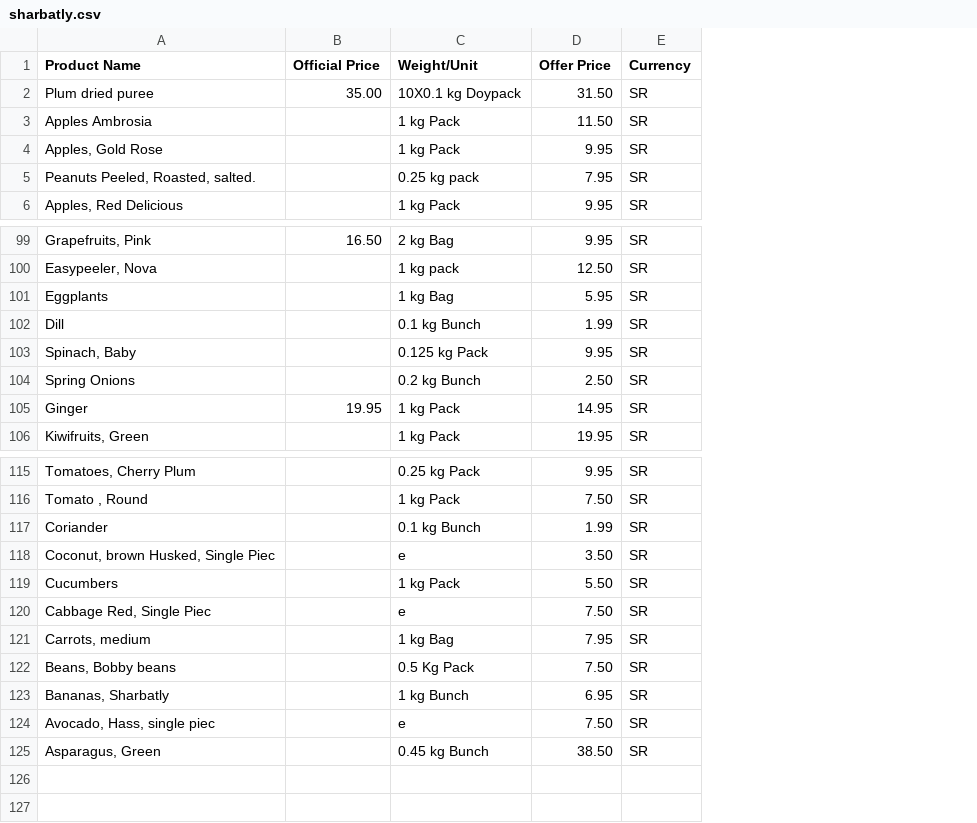
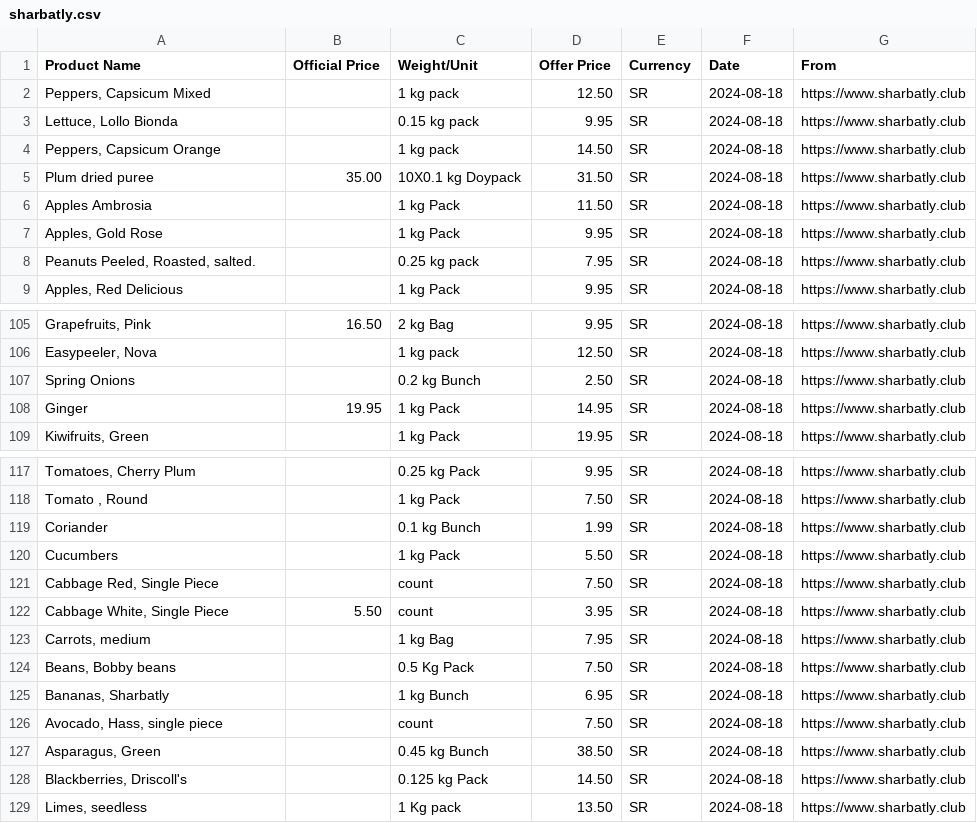
Before and after one commit to springshine0925/Selenium-automation-scraping, a CSV file: sharbatly.csv, drawn as a sheet; only a part is shown, gaps mark what is left out; removed rows and columns are numbered as before the commit, all else as after; the diff covers the shown part only; the diff names each change by its address in the sheet, - before the commit and + after, or states it on an @@ line.

```diff
--- a/sharbatly.csv
+++ b/sharbatly.csv
+column F (Date), rows 5-9: all 2024-08-18; rows 105-109: all 2024-08-18; rows 117-121: all 2024-08-18; rows 123-127: all 2024-08-18
+column G (From), rows 5-9: all https://www.sharbatly.club; rows 105-109: all https://www.sharbatly.club; rows 117-121: all https://www.sharbatly.club; rows 123-127: all https://www.sharbatly.club
+row 2: Peppers, Capsicum Mixed |  | 1 kg pack | 12.50 | SR | 2024-08-18 | https://www.sharbatly.club
+row 3: Lettuce, Lollo Bionda |  | 0.15 kg pack | 9.95 | SR | 2024-08-18 | https://www.sharbatly.club
+row 4: Peppers, Capsicum Orange |  | 1 kg pack | 14.50 | SR | 2024-08-18 | https://www.sharbatly.club
-row 101: Eggplants |  | 1 kg Bag | 5.95 | SR
-row 102: Dill |  | 0.1 kg Bunch | 1.99 | SR
-row 103: Spinach, Baby |  | 0.125 kg Pack | 9.95 | SR
-row 118: Coconut, brown Husked, Single Piec |  | e | 3.50 | SR
-A121 (Product Name): Cabbage Red, Single Piec
+A121 (Product Name): Cabbage Red, Single Piece
-C121 (Weight/Unit): e
+C121 (Weight/Unit): count
+row 122: Cabbage White, Single Piece | 5.50 | count | 3.95 | SR | 2024-08-18 | https://www.sharbatly.club
-A126 (Product Name): Avocado, Hass, single piec
+A126 (Product Name): Avocado, Hass, single piece
-C126 (Weight/Unit): e
+C126 (Weight/Unit): count
+row 128: Blackberries, Driscoll's |  | 0.125 kg Pack | 14.50 | SR | 2024-08-18 | https://www.sharbatly.club
+row 129: Limes, seedless |  | 1 Kg pack | 13.50 | SR | 2024-08-18 | https://www.sharbatly.club
```
Also changed, not shown: 9 added rows, 7 removed rows and 18 edited cells elsewhere in this file, 12 other files.
